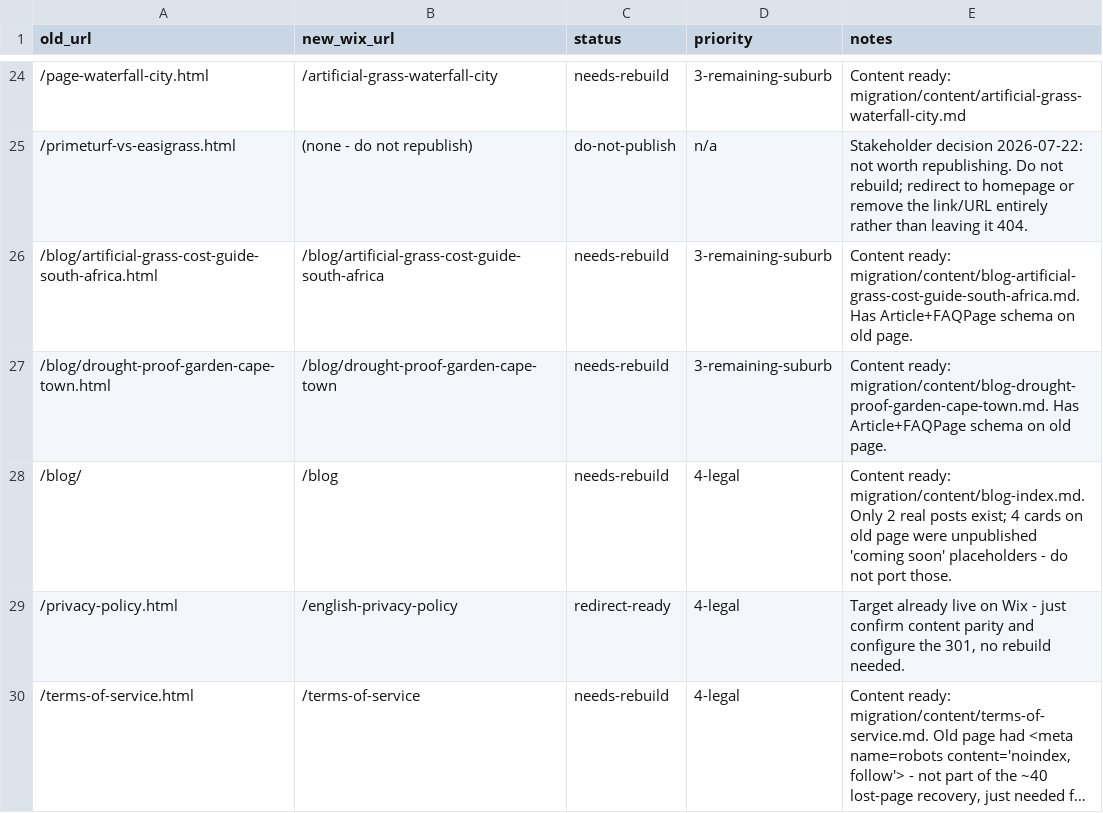
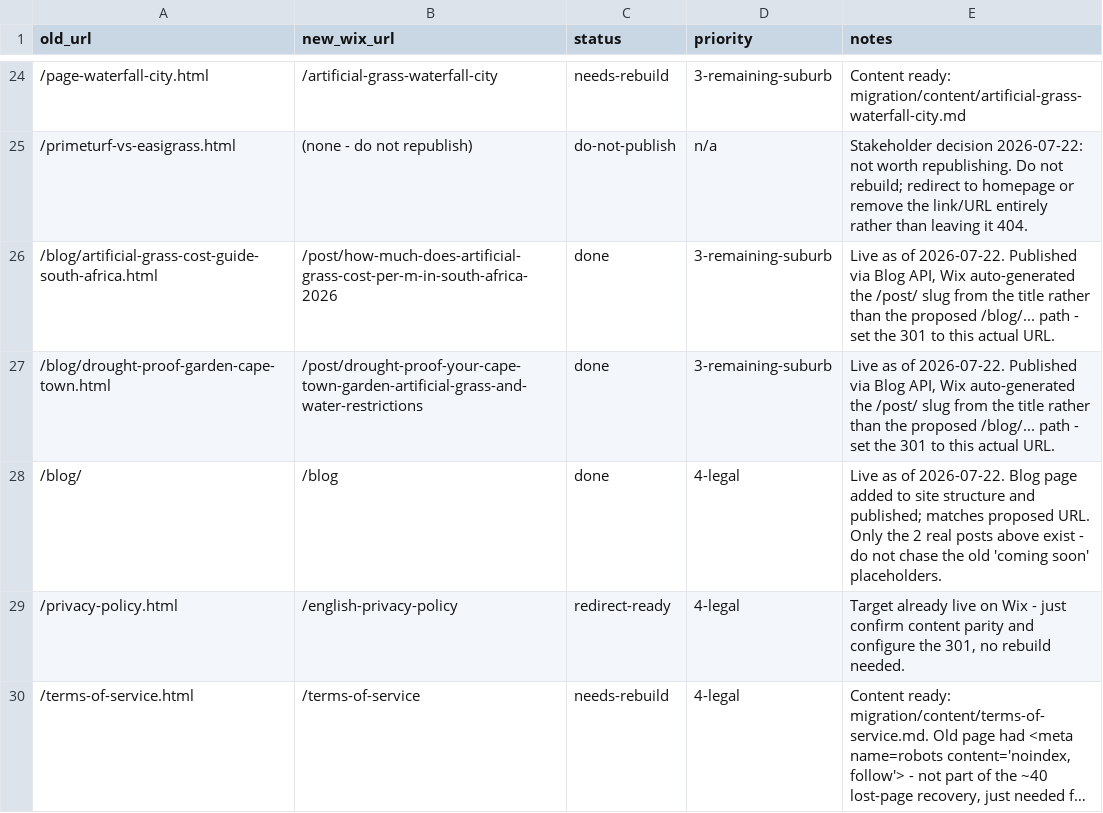
Before and after one commit to 911duplessis/PrimeTurf, a CSV file: migration/redirect-map.csv, drawn as a sheet; only a part is shown, gaps mark what is left out; long unchanged cells end in ….

```diff
--- a/migration/redirect-map.csv
+++ b/migration/redirect-map.csv
@@ -25,5 +25,5 @@ old_url,new_wix_url,status,priority,notes
 /primeturf-vs-easigrass.html,(none - do not republish),do-not-publish,n/a,"Stakeholder decision 2026-07-22: not worth republishing. Do not rebuild; redirect to homepage or remove the link/URL entirely rather than leaving it 404."
-/blog/artificial-grass-cost-guide-south-africa.html,/blog/artificial-grass-cost-guide-south-africa,needs-rebuild,3-remaining-suburb,"Content ready: migration/content/blog-artificial-grass-cost-guide-south-africa.md. Has Article+FAQPage schema on old page."
-/blog/drought-proof-garden-cape-town.html,/blog/drought-proof-garden-cape-town,needs-rebuild,3-remaining-suburb,"Content ready: migration/content/blog-drought-proof-garden-cape-town.md. Has Article+FAQPage schema on old page."
-/blog/,/blog,needs-rebuild,4-legal,"Content ready: migration/content/blog-index.md. Only 2 real posts exist; 4 cards on old page were unpublished 'coming soon' placeholders - do not port those."
+/blog/artificial-grass-cost-guide-south-africa.html,/post/how-much-does-artificial-grass-cost-per-m-in-south-africa-2026,done,3-remaining-suburb,"Live as of 2026-07-22. Published via Blog API, Wix auto-generated the /post/ slug from the title rather than the proposed /blog/... path - set the 301 to this actual URL."
+/blog/drought-proof-garden-cape-town.html,/post/drought-proof-your-cape-town-garden-artificial-grass-and-water-restrictions,done,3-remaining-suburb,"Live as of 2026-07-22. Published via Blog API, Wix auto-generated the /post/ slug from the title rather than the proposed /blog/... path - set the 301 to this actual URL."
+/blog/,/blog,done,4-legal,"Live as of 2026-07-22. Blog page added to site structure and published; matches proposed URL. Only the 2 real posts above exist - do not chase the old 'coming soon' placeholders."
 /privacy-policy.html,/english-privacy-policy,redirect-ready,4-legal,"Target already live on Wix - just confirm content parity and configure the 301, no rebuild needed."
```
